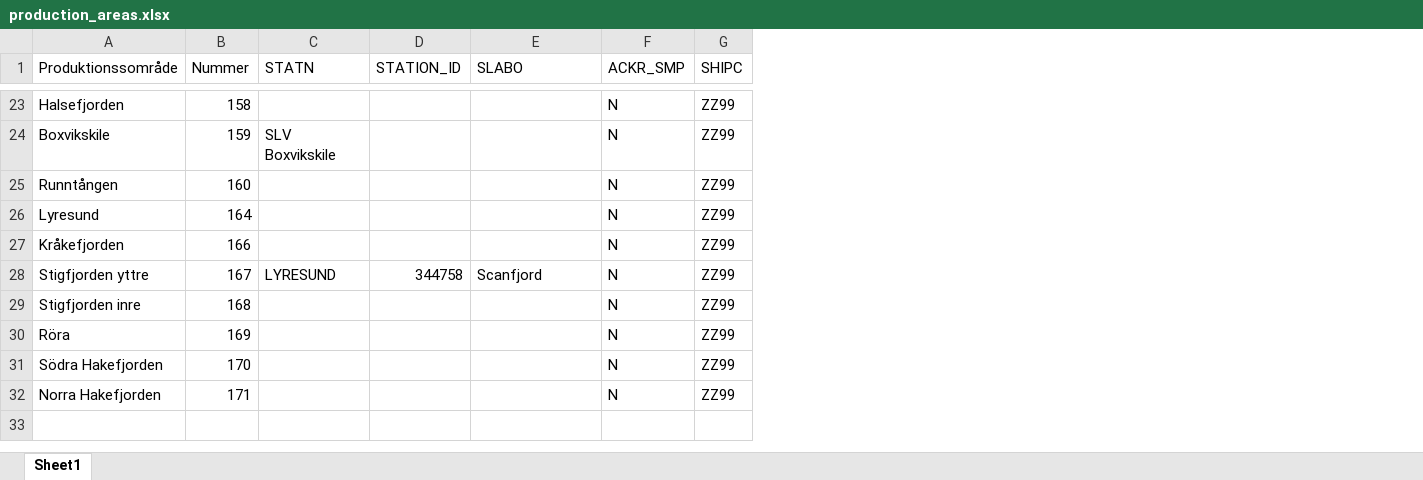
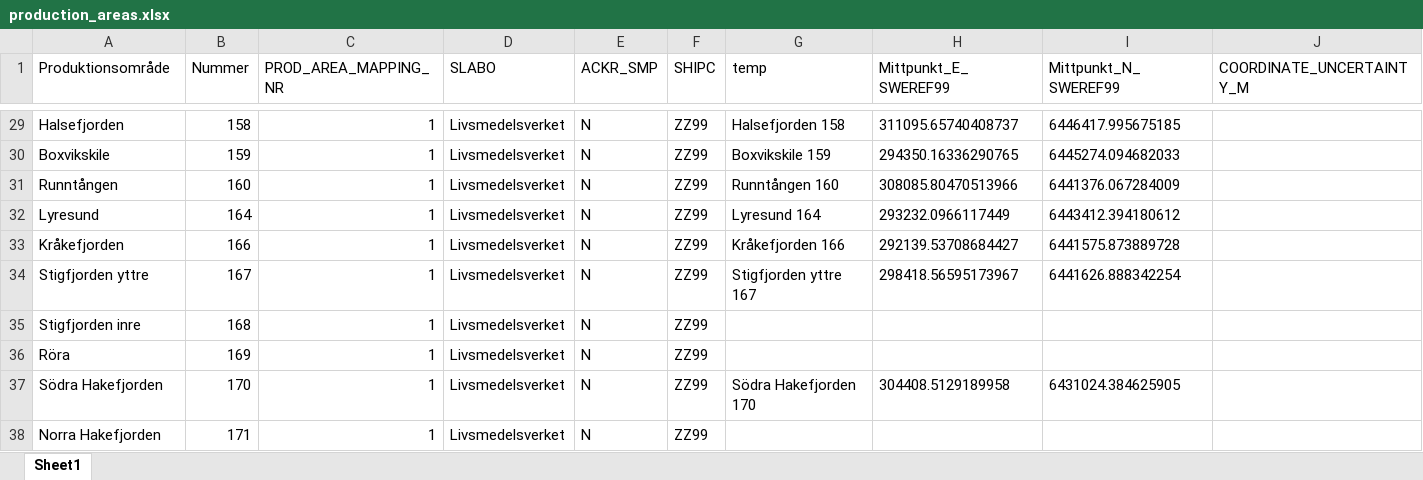
Before and after one commit to nodc-sweden/SLV-Biotoxin-Validator-App, an Excel workbook: config/production_areas.xlsx, sheet Sheet1, drawn as a sheet; only a part is shown, gaps mark what is left out; values as stored, in another font and other column widths than the file's, no borders; removed rows and columns are numbered as before the commit, all else as after; the diff covers the shown part only; the diff names each change by its address in the sheet, - before the commit and + after, or states it on an @@ line.

Commit message:
optionally report coords for production area midpoint

```diff
--- a/config/production_areas.xlsx (sheet Sheet1)
+++ b/config/production_areas.xlsx (sheet Sheet1)
-column C (STATN), rows 24-28: SLV Boxvikskile |  |  |  | LYRESUND
-column D (STATION_ID), row 28: 344758
+column C (PROD_AREA_MAPPING_NR), rows 29-38: all 1
+column G (temp), rows 29-37: Halsefjorden 158 | Boxvikskile 159 | Runntången 160 | Lyresund 164 | Kråkefjorden 166 | Stigfjorden yttre 167 |  |  | Södra Hakefjorden 170
+column H (Mittpunkt_E_SWEREF99), rows 29-37: 311095.65740408737 | 294350.16336290765 | 308085.80470513966 | 293232.0966117449 | 292139.53708684427 | 298418.56595173967 |  |  | 304408.5129189958
+column I (Mittpunkt_N_SWEREF99), rows 29-37: 6446417.995675185 | 6445274.094682033 | 6441376.067284009 | 6443412.394180612 | 6441575.873889728 | 6441626.888342254 |  |  | 6431024.384625905
+column J (COORDINATE_UNCERTAINTY_M), empty
-A1: Produktionssområde
+A1: Produktionsområde
-D29:D33 (SLABO): (empty)
+D29:D33 (SLABO): Livsmedelsverket
-D34 (SLABO): Scanfjord
+D34 (SLABO): Livsmedelsverket
-D35:D38 (SLABO): (empty)
+D35:D38 (SLABO): Livsmedelsverket
```
Also changed, not shown: 6 added rows and 20 edited cells elsewhere in this sheet, 1 other file.
